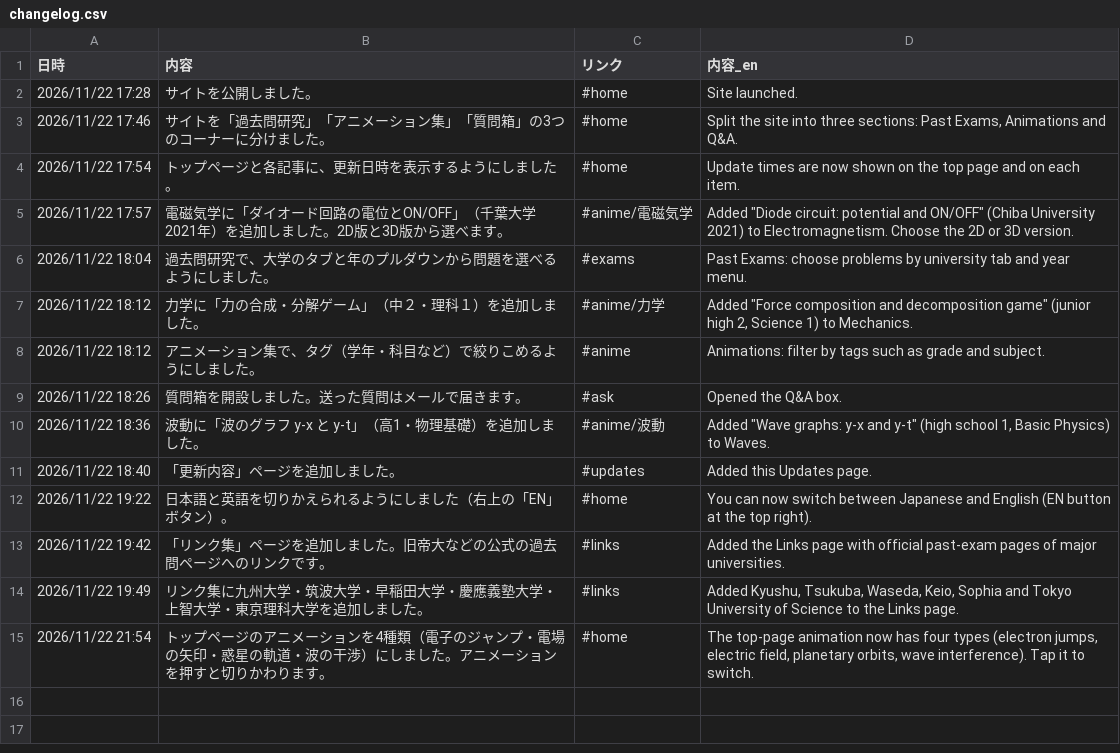
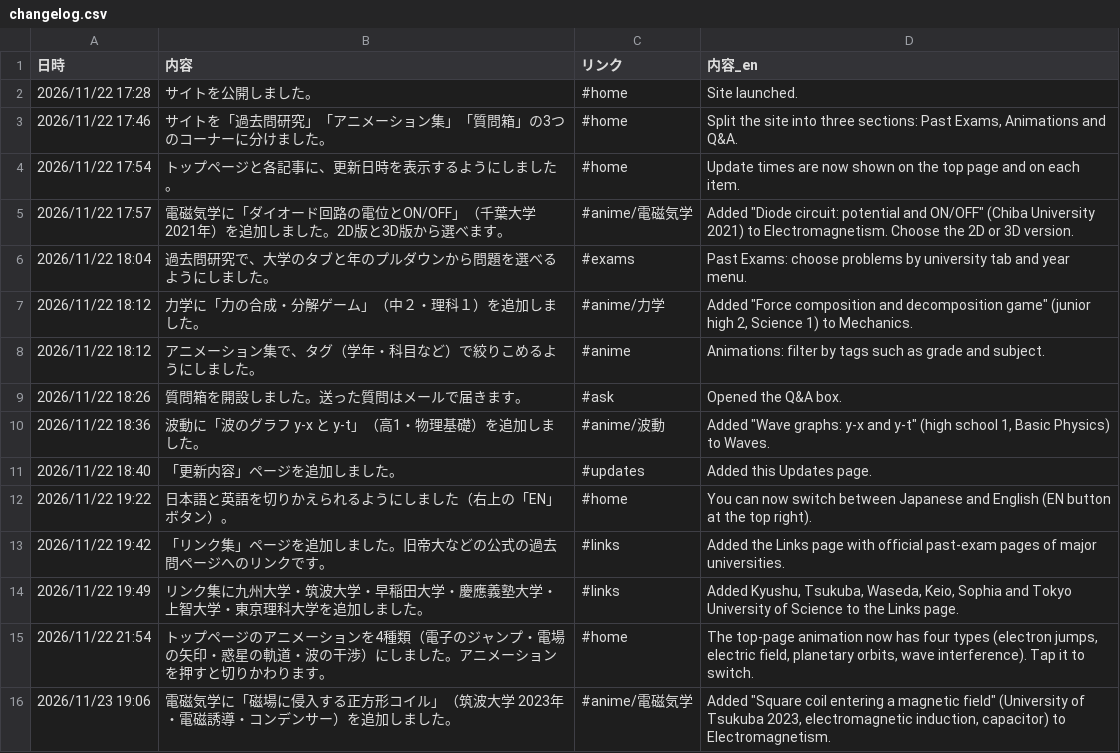
Before and after one commit to makanon512121-hub/physics, a CSV file: changelog.csv, drawn as a sheet; the diff names each change by its address in the sheet, - before the commit and + after, or states it on an @@ line.

```diff
--- a/changelog.csv
+++ b/changelog.csv
+row 16: 2026/11/23 19:06 | 電磁気学に「磁場に侵入する正方形コイル」（筑波大学 2023年・電磁誘導・コンデンサー）を追加しました。 | #anime/電磁気学 | Added "Square coil entering a magnetic field" (University of Tsukuba 2023, electromagnetic induction, capacitor) to Electromagnetism.
```
Also changed, not shown: 4 other files.
